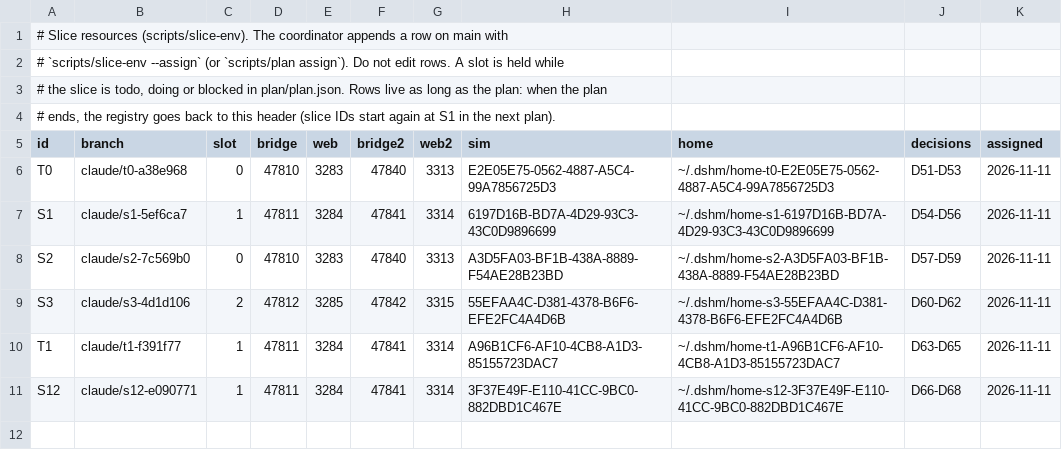
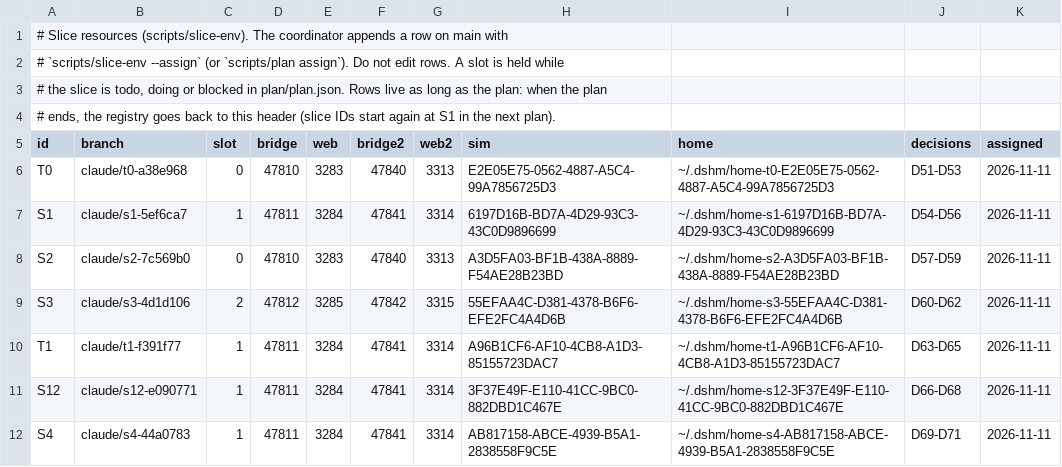
Before and after one commit to laichang/dsh-mobile, a TSV file: scripts/resources.tsv, drawn as a sheet; the diff names each change by its address in the sheet, - before the commit and + after, or states it on an @@ line.

```diff
--- a/scripts/resources.tsv
+++ b/scripts/resources.tsv
+row 12: S4 | claude/s4-44a0783 | 1 | 47811 | 3284 | 47841 | 3314 | AB817158-ABCE-4939-B5A1-2838558F9C5E | ~/.dshm/home-s4-AB817158-ABCE-4939-B5A1-2838558F9C5E | D69-D71 | 2026-11-11
```
Also changed, not shown: 1 other file.
